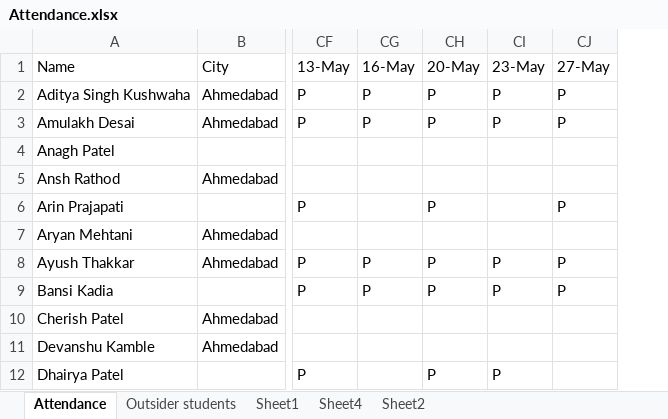
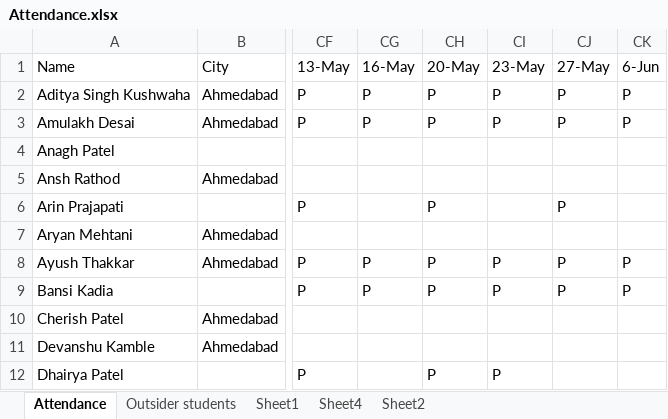
Before and after one commit to alakhpandya/all_batches, an Excel workbook: 24_DS_Gen_Ahm_1/Attendance.xlsx, sheet Attendance, drawn as a sheet; only a part is shown, gaps mark what is left out; values as stored, in another font and other column widths than the file's, no borders; charts and pictures not drawn; the diff names each change by its address in the sheet, - before the commit and + after, or states it on an @@ line.

```diff
--- a/24_DS_Gen_Ahm_1/Attendance.xlsx (sheet Attendance)
+++ b/24_DS_Gen_Ahm_1/Attendance.xlsx (sheet Attendance)
+column CK (6-Jun), rows 2-9: P | P |  |  |  |  | P | P
```
Also changed, not shown: 2025_May_Fasttrack_DA/Attendance.xlsx, 4 other files.
